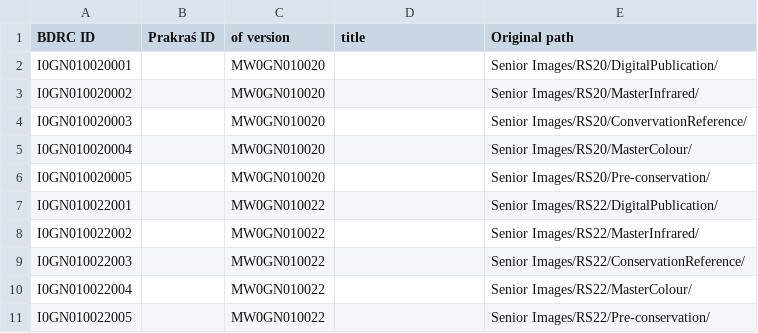
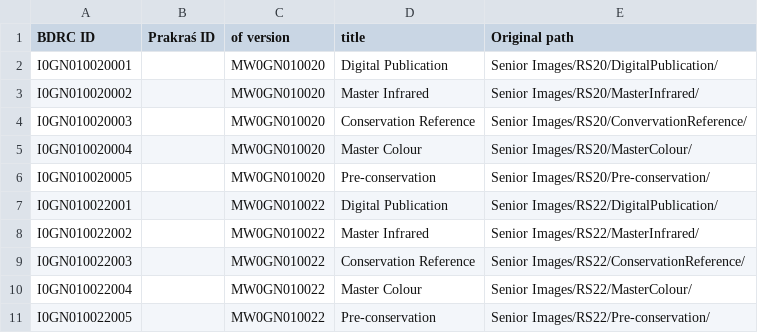
Before and after one commit to buda-base/gnd-pilot, a CSV file: input/Catalog template - ImageGroup _ Scroll.csv, drawn as a sheet.

```diff
--- a/input/Catalog template - ImageGroup _ Scroll.csv
+++ b/input/Catalog template - ImageGroup _ Scroll.csv
@@ -1,11 +1,11 @@
 BDRC ID,Prakraś ID,of version,title,Original path
-I0GN010020001,,MW0GN010020,,Senior Images/RS20/DigitalPublication/
-I0GN010020002,,MW0GN010020,,Senior Images/RS20/MasterInfrared/
-I0GN010020003,,MW0GN010020,,Senior Images/RS20/ConvervationReference/
-I0GN010020004,,MW0GN010020,,Senior Images/RS20/MasterColour/
-I0GN010020005,,MW0GN010020,,Senior Images/RS20/Pre-conservation/
-I0GN010022001,,MW0GN010022,,Senior Images/RS22/DigitalPublication/
-I0GN010022002,,MW0GN010022,,Senior Images/RS22/MasterInfrared/
-I0GN010022003,,MW0GN010022,,Senior Images/RS22/ConservationReference/
-I0GN010022004,,MW0GN010022,,Senior Images/RS22/MasterColour/
-I0GN010022005,,MW0GN010022,,Senior Images/RS22/Pre-conservation/
+I0GN010020001,,MW0GN010020,Digital Publication,Senior Images/RS20/DigitalPublication/
+I0GN010020002,,MW0GN010020,Master Infrared,Senior Images/RS20/MasterInfrared/
+I0GN010020003,,MW0GN010020,Conservation Reference,Senior Images/RS20/ConvervationReference/
+I0GN010020004,,MW0GN010020,Master Colour,Senior Images/RS20/MasterColour/
+I0GN010020005,,MW0GN010020,Pre-conservation,Senior Images/RS20/Pre-conservation/
+I0GN010022001,,MW0GN010022,Digital Publication,Senior Images/RS22/DigitalPublication/
+I0GN010022002,,MW0GN010022,Master Infrared,Senior Images/RS22/MasterInfrared/
+I0GN010022003,,MW0GN010022,Conservation Reference,Senior Images/RS22/ConservationReference/
+I0GN010022004,,MW0GN010022,Master Colour,Senior Images/RS22/MasterColour/
+I0GN010022005,,MW0GN010022,Pre-conservation,Senior Images/RS22/Pre-conservation/
```
Also changed, not shown: 2 other files.
